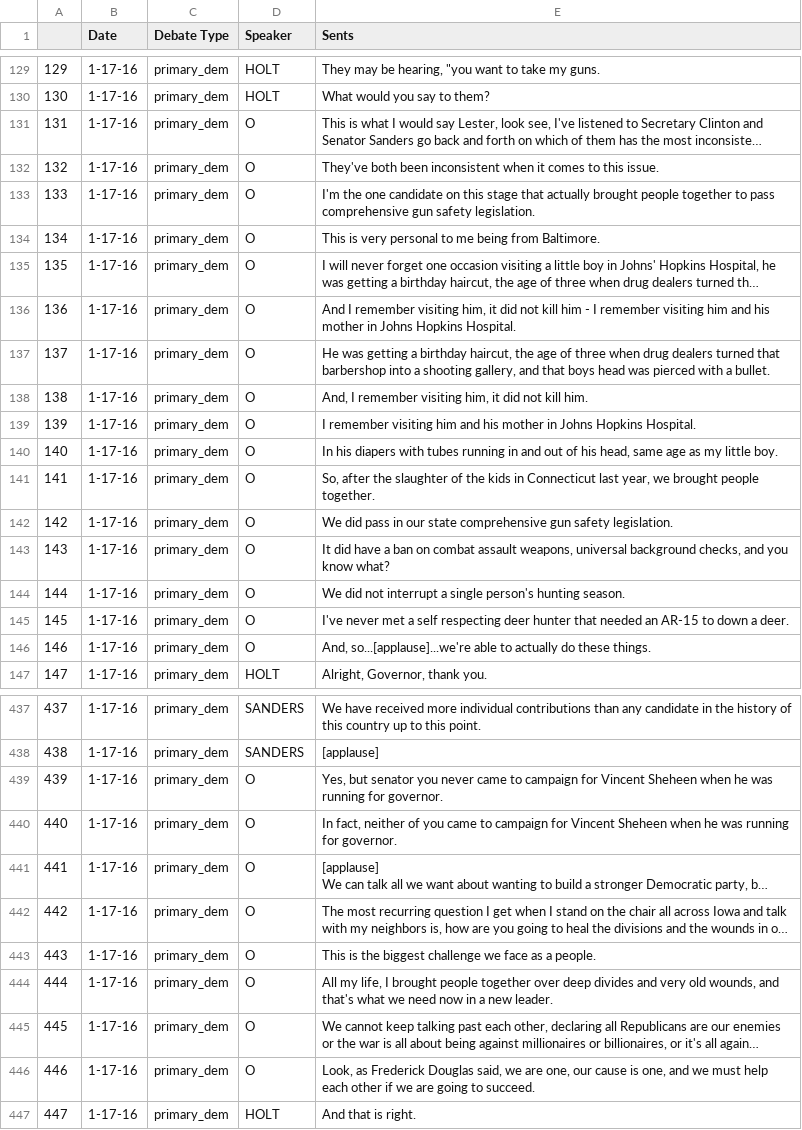
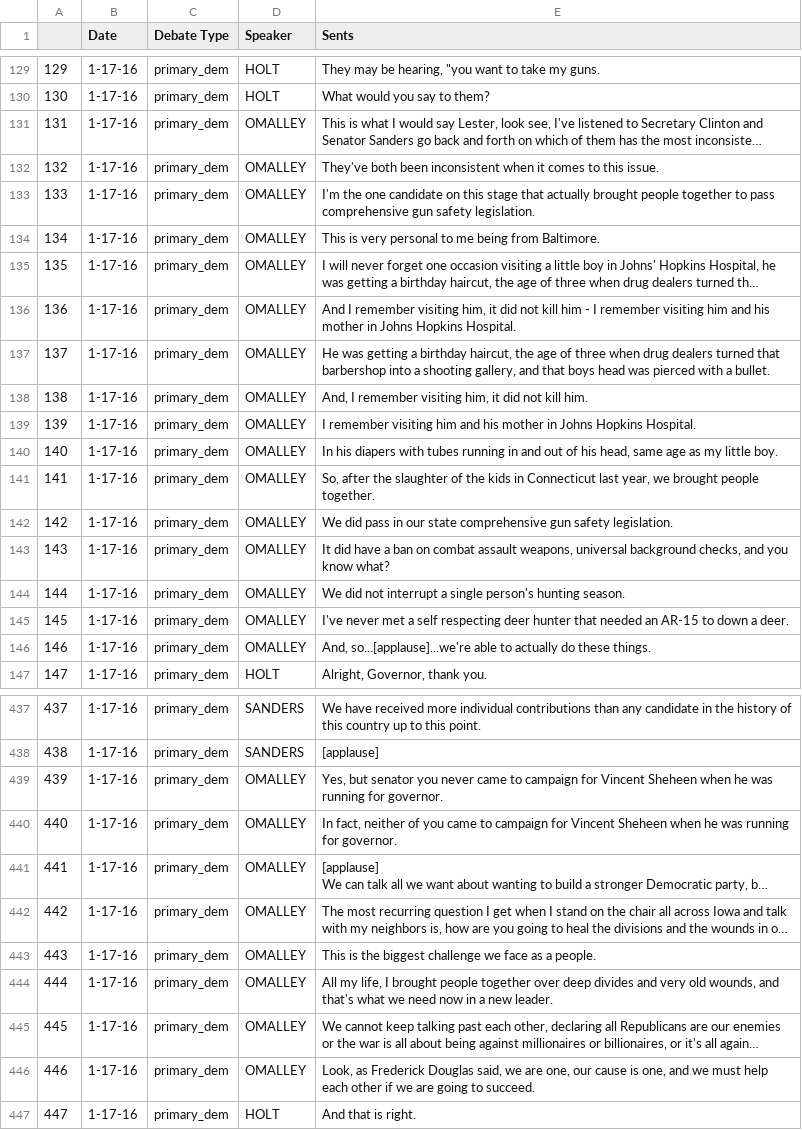
Before and after one commit to Data-Science-for-Linguists/2016-Debates-and-Referring-Expressions, a CSV file: data/Debates/csv/1-17-16_dem.csv, drawn as a sheet; only a part is shown, gaps mark what is left out; long unchanged cells end in …; the diff covers the shown part only; the diff names each change by its address in the sheet, - before the commit and + after, or states it on an @@ line.

```diff
--- a/data/Debates/csv/1-17-16_dem.csv
+++ b/data/Debates/csv/1-17-16_dem.csv
-D131:D146 (Speaker): O
+D131:D146 (Speaker): OMALLEY
-D439:D446 (Speaker): O
+D439:D446 (Speaker): OMALLEY
```
Also changed, not shown: 150 edited cells elsewhere in this file, data/Debates/csv/1-25-16_dem.csv, data/Debates/csv/10-13-15_dem.csv, 4 other files.
